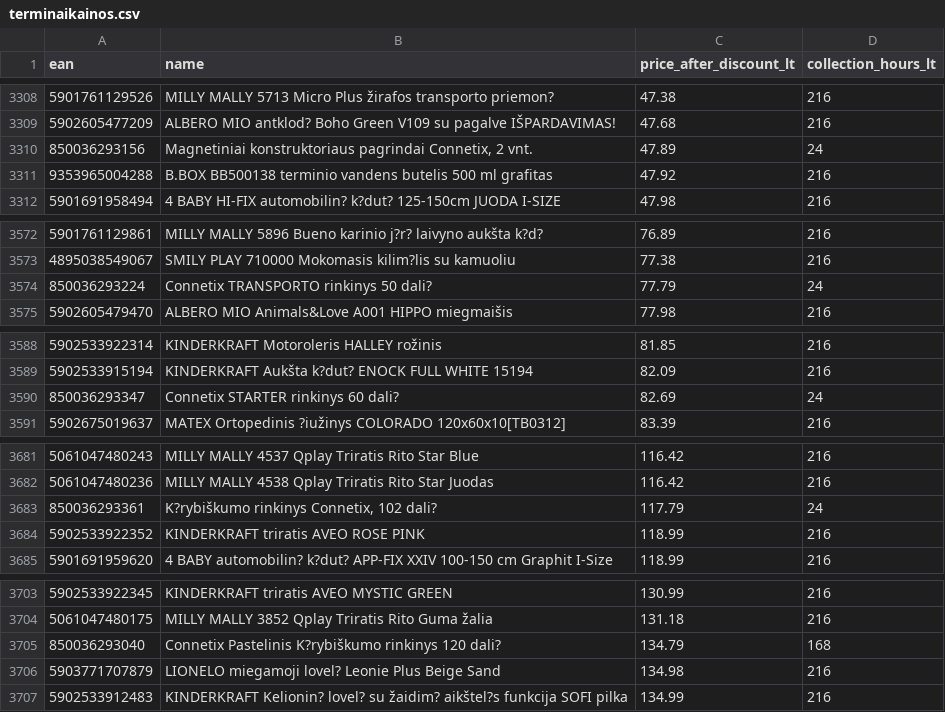
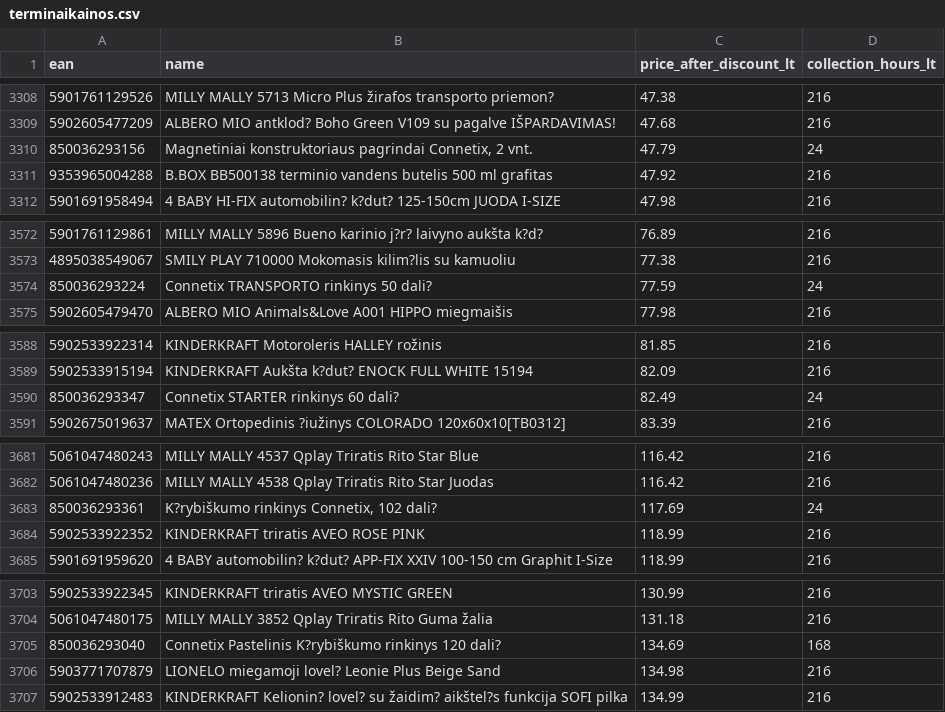
Before and after one commit to mbtylla/pigu, a CSV file: terminaikainos.csv, drawn as a sheet; only a part is shown, gaps mark what is left out; the diff covers the shown part only.

Commit message:
Update terminaikainos.csv

```diff
--- a/terminaikainos.csv
+++ b/terminaikainos.csv
@@ -3309,3 +3309,3 @@ ean;name;price_after_discount_lt;collection_hours_lt
 5902605477209;ALBERO MIO antklod? Boho Green V109 su pagalve IŠPARDAVIMAS!;47.68;216
-850036293156;"	Magnetiniai konstruktoriaus pagrindai Connetix, 2 vnt.";47.89;24
+850036293156;"	Magnetiniai konstruktoriaus pagrindai Connetix, 2 vnt.";47.79;24
 9353965004288;B.BOX BB500138 terminio vandens butelis 500 ml grafitas;47.92;216
@@ -3573,3 +3573,3 @@ ean;name;price_after_discount_lt;collection_hours_lt
 4895038549067;SMILY PLAY 710000 Mokomasis kilim?lis su kamuoliu;77.38;216
-850036293224;Connetix TRANSPORTO rinkinys 50 dali?;77.79;24
+850036293224;Connetix TRANSPORTO rinkinys 50 dali?;77.59;24
 5902605479470;ALBERO MIO Animals&Love A001 HIPPO miegmaišis;77.98;216
@@ -3589,3 +3589,3 @@ ean;name;price_after_discount_lt;collection_hours_lt
 5902533915194;KINDERKRAFT Aukšta k?dut? ENOCK FULL WHITE 15194;82.09;216
-850036293347;Connetix STARTER rinkinys 60 dali?;82.69;24
+850036293347;Connetix STARTER rinkinys 60 dali?;82.49;24
 5902675019637;MATEX Ortopedinis ?iužinys COLORADO 120x60x10[TB0312];83.39;216
@@ -3682,3 +3682,3 @@ ean;name;price_after_discount_lt;collection_hours_lt
 5061047480236;MILLY MALLY 4538 Qplay Triratis Rito Star Juodas;116.42;216
-850036293361;"	K?rybiškumo rinkinys Connetix, 102 dali?";117.79;24
+850036293361;"	K?rybiškumo rinkinys Connetix, 102 dali?";117.69;24
 5902533922352;KINDERKRAFT triratis AVEO ROSE PINK;118.99;216
@@ -3704,3 +3704,3 @@ ean;name;price_after_discount_lt;collection_hours_lt
 5061047480175;MILLY MALLY 3852 Qplay Triratis Rito Guma žalia;131.18;216
-850036293040;Connetix Pastelinis K?rybiškumo rinkinys 120 dali?;134.79;168
+850036293040;Connetix Pastelinis K?rybiškumo rinkinys 120 dali?;134.69;168
 5903771707879;LIONELO miegamoji lovel? Leonie Plus Beige Sand;134.98;216
```
Also changed, not shown: 1 edited cell elsewhere in this file.
